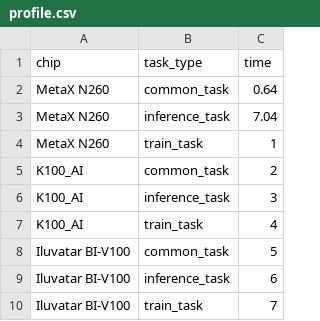
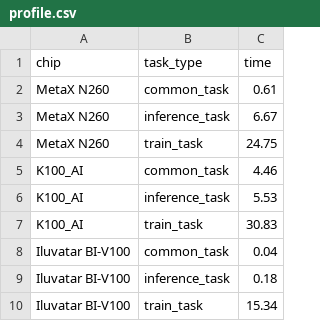
Before and after one commit to machuanhu/ComputeNet, a CSV file: profile.csv, drawn as a sheet.

```diff
--- a/profile.csv
+++ b/profile.csv
@@ -1,10 +1,10 @@
 chip,task_type,time
-MetaX N260,common_task,0.64
-MetaX N260,inference_task,7.04
-MetaX N260,train_task,1
-K100_AI,common_task,2
-K100_AI,inference_task,3
-K100_AI,train_task,4
-Iluvatar BI-V100,common_task,5
-Iluvatar BI-V100,inference_task,6
-Iluvatar BI-V100,train_task,7
+MetaX N260,common_task,0.61
+MetaX N260,inference_task,6.67
+MetaX N260,train_task,24.75
+K100_AI,common_task,4.46
+K100_AI,inference_task,5.53
+K100_AI,train_task,30.83
+Iluvatar BI-V100,common_task,0.04
+Iluvatar BI-V100,inference_task,0.18
+Iluvatar BI-V100,train_task,15.34
```
Also changed, not shown: 2 other files.
